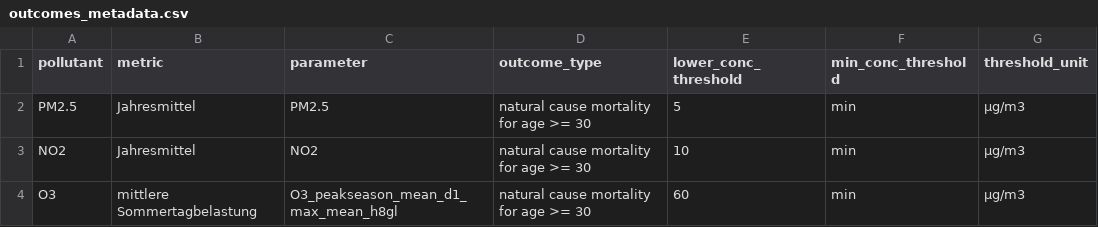
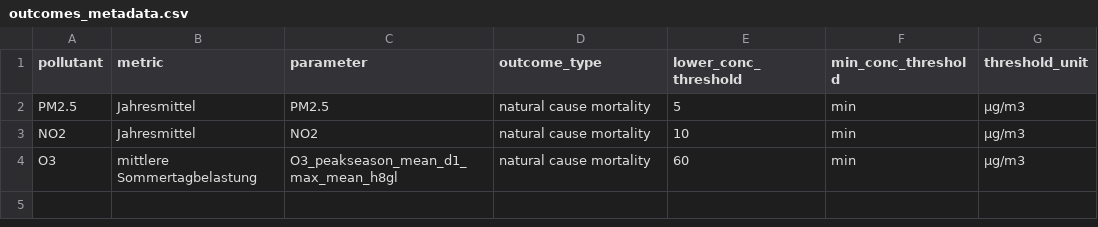
Before and after one commit to awelZH/airquality, a CSV file: inst/extdata/meta/outcomes_metadata.csv, drawn as a sheet; only a part is shown; the diff names each change by its address in the sheet, - before the commit and + after, or states it on an @@ line.

```diff
--- a/inst/extdata/meta/outcomes_metadata.csv
+++ b/inst/extdata/meta/outcomes_metadata.csv
-D2:D4 (outcome_type): natural cause mortality for age >= 30
+D2:D4 (outcome_type): natural cause mortality
```
Also changed, not shown: 2 other files.
